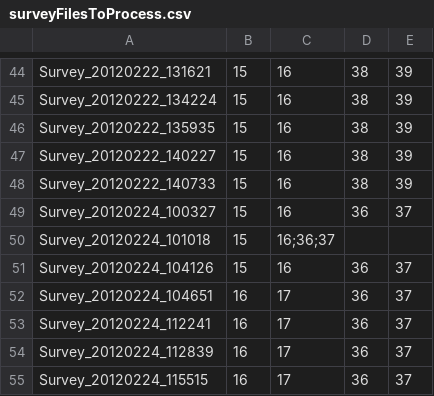
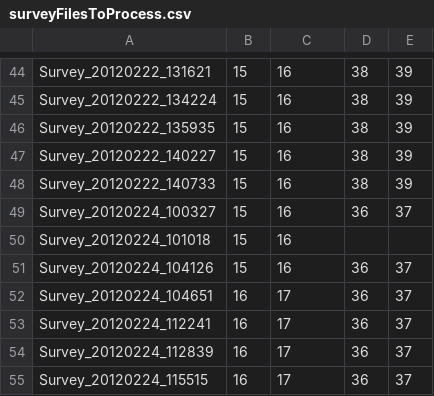
Before and after one commit to Hagen23/VisionCem, a CSV file: data/allData/surveyFilesToProcess.csv, drawn as a sheet; only a part is shown, gaps mark what is left out.

Commit message:
Tested with all the data sets, still not correct.

```diff
--- a/data/allData/surveyFilesToProcess.csv
+++ b/data/allData/surveyFilesToProcess.csv
@@ -49,3 +49,3 @@ Survey_20120222_140733,15,16,38,39
 Survey_20120224_100327,15,16,36,37
-Survey_20120224_101018,15,16;36;37
+Survey_20120224_101018,15,16
 Survey_20120224_104126,15,16,36,37
```
Also changed, not shown: 13 other files.
